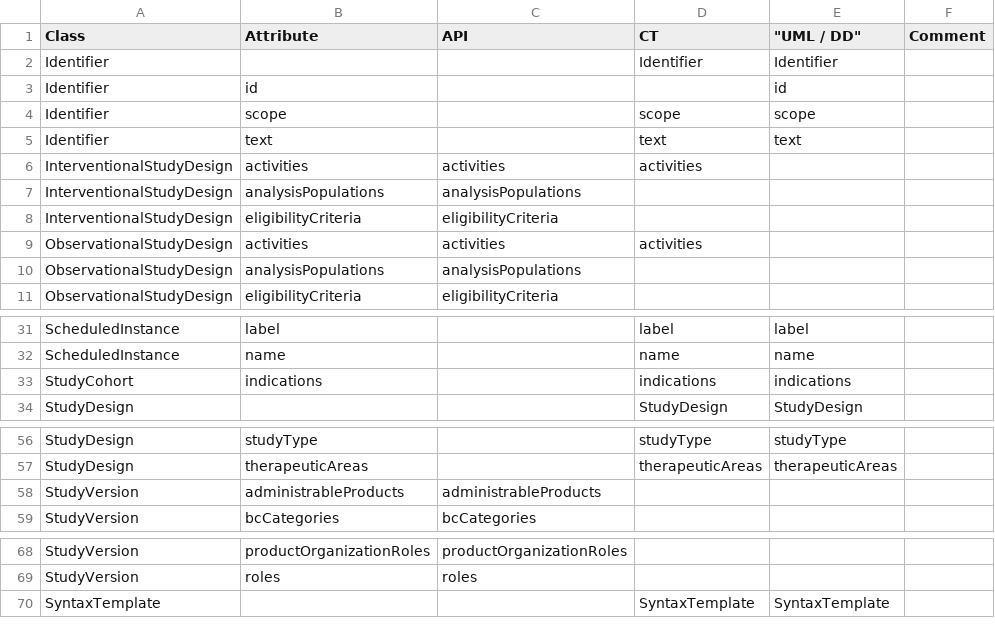
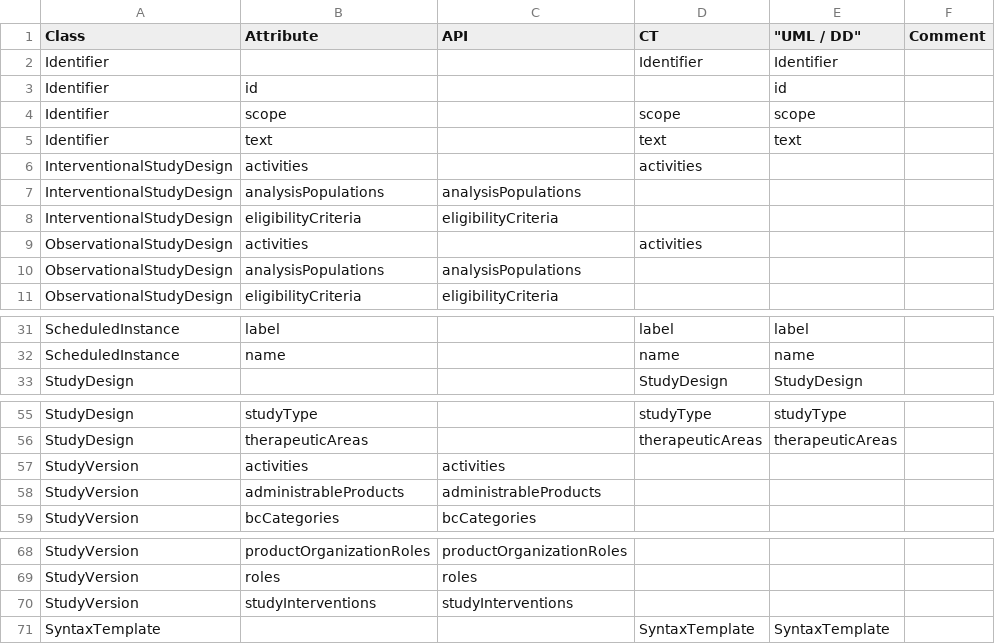
Before and after one commit to cdisc-org/DDF-RA, a CSV file: Deliverables/UML/alignment.csv, drawn as a sheet; only a part is shown, gaps mark what is left out.

```diff
--- a/Deliverables/UML/alignment.csv
+++ b/Deliverables/UML/alignment.csv
@@ -5,6 +5,6 @@ Identifier,scope,,scope,scope,
 Identifier,text,,text,text,
-InterventionalStudyDesign,activities,activities,activities,,
+InterventionalStudyDesign,activities,,activities,,
 InterventionalStudyDesign,analysisPopulations,analysisPopulations,,,
 InterventionalStudyDesign,eligibilityCriteria,eligibilityCriteria,,,
-ObservationalStudyDesign,activities,activities,activities,,
+ObservationalStudyDesign,activities,,activities,,
 ObservationalStudyDesign,analysisPopulations,analysisPopulations,,,
@@ -32,3 +32,2 @@ ScheduledInstance,label,,label,label,
 ScheduledInstance,name,,name,name,
-StudyCohort,indications,,indications,indications,
 StudyDesign,,,StudyDesign,StudyDesign,
@@ -57,2 +56,3 @@ StudyDesign,studyType,,studyType,studyType,
 StudyDesign,therapeuticAreas,,therapeuticAreas,therapeuticAreas,
+StudyVersion,activities,activities,,,
 StudyVersion,administrableProducts,administrableProducts,,,
@@ -69,2 +69,3 @@ StudyVersion,productOrganizationRoles,productOrganizationRoles,,,
 StudyVersion,roles,roles,,,
+StudyVersion,studyInterventions,studyInterventions,,,
 SyntaxTemplate,,,SyntaxTemplate,SyntaxTemplate,
```
Also changed, not shown: 1 other file.
